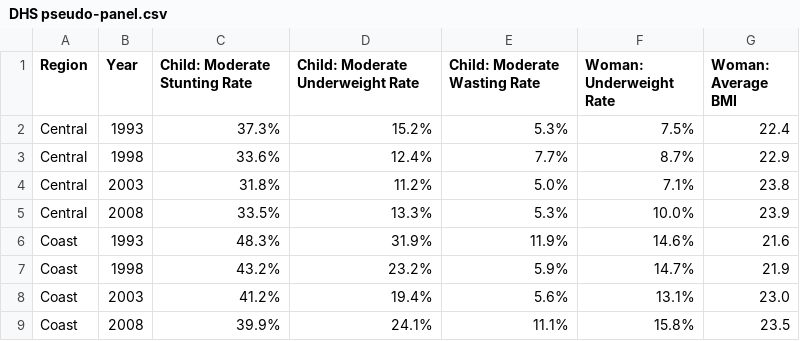
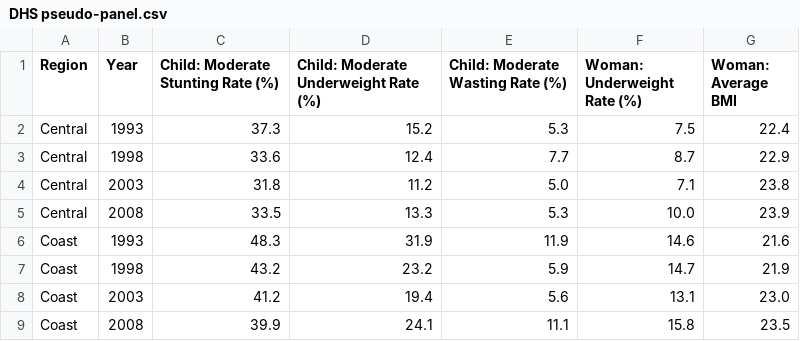
Before and after one commit to harvestchoice/hoa-data, a CSV file: DHS/DHS pseudo-panel.csv, drawn as a sheet; only a part is shown; the diff covers the shown part only.

```diff
--- a/DHS/DHS pseudo-panel.csv
+++ b/DHS/DHS pseudo-panel.csv
@@ -1,9 +1,9 @@
-Region,Year,Child: Moderate Stunting Rate,Child: Moderate Underweight Rate,Child: Moderate Wasting Rate,Woman: Underweight Rate,Woman: Average BMI
-Central,1993,37.3%,15.2%,5.3%,7.5%,22.4
-Central,1998,33.6%,12.4%,7.7%,8.7%,22.9
-Central,2003,31.8%,11.2%,5.0%,7.1%,23.8
-Central,2008,33.5%,13.3%,5.3%,10.0%,23.9
-Coast,1993,48.3%,31.9%,11.9%,14.6%,21.6
-Coast,1998,43.2%,23.2%,5.9%,14.7%,21.9
-Coast,2003,41.2%,19.4%,5.6%,13.1%,23.0
-Coast,2008,39.9%,24.1%,11.1%,15.8%,23.5
+Region,Year,Child: Moderate Stunting Rate (%),Child: Moderate Underweight Rate (%),Child: Moderate Wasting Rate (%),Woman: Underweight Rate (%),Woman: Average BMI
+Central,1993,37.3,15.2,5.3,7.5,22.4
+Central,1998,33.6,12.4,7.7,8.7,22.9
+Central,2003,31.8,11.2,5.0,7.1,23.8
+Central,2008,33.5,13.3,5.3,10.0,23.9
+Coast,1993,48.3,31.9,11.9,14.6,21.6
+Coast,1998,43.2,23.2,5.9,14.7,21.9
+Coast,2003,41.2,19.4,5.6,13.1,23.0
+Coast,2008,39.9,24.1,11.1,15.8,23.5
```
Also changed, not shown: 88 edited cells elsewhere in this file, 1 other file.
